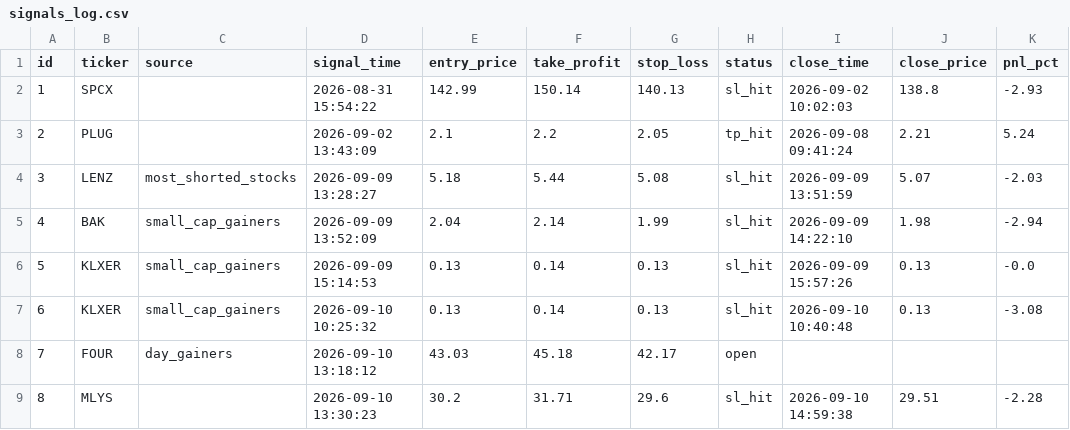
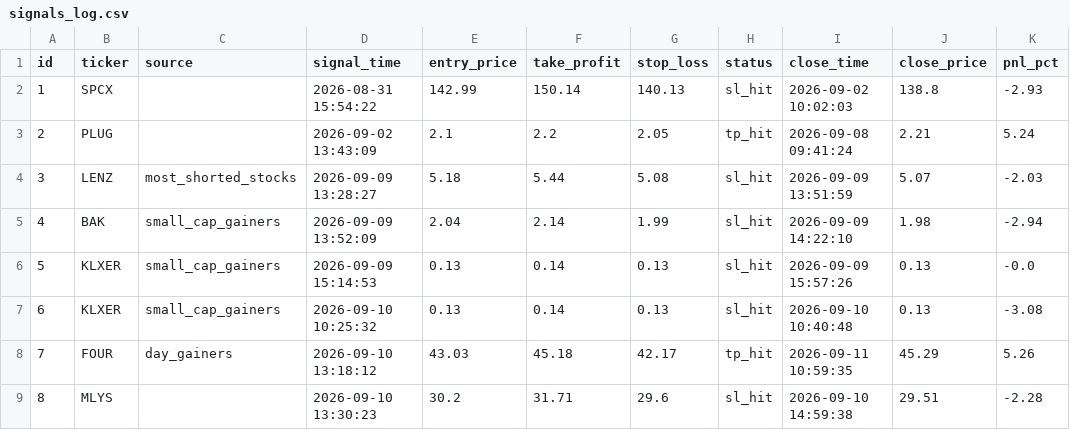
Before and after one commit to emrem2382-byte/daytrading, a CSV file: signals_log.csv, drawn as a sheet.

```diff
--- a/signals_log.csv
+++ b/signals_log.csv
@@ -7,3 +7,3 @@ id,ticker,source,signal_time,entry_price,take_profit,stop_loss,status,close_time
 6,KLXER,small_cap_gainers,2026-09-10 10:25:32,0.13,0.14,0.13,sl_hit,2026-09-10 10:40:48,0.13,-3.08
-7,FOUR,day_gainers,2026-09-10 13:18:12,43.03,45.18,42.17,open,,,
+7,FOUR,day_gainers,2026-09-10 13:18:12,43.03,45.18,42.17,tp_hit,2026-09-11 10:59:35,45.29,5.26
 8,MLYS,,2026-09-10 13:30:23,30.2,31.71,29.6,sl_hit,2026-09-10 14:59:38,29.51,-2.28
```
Also changed, not shown: 1 other file.
